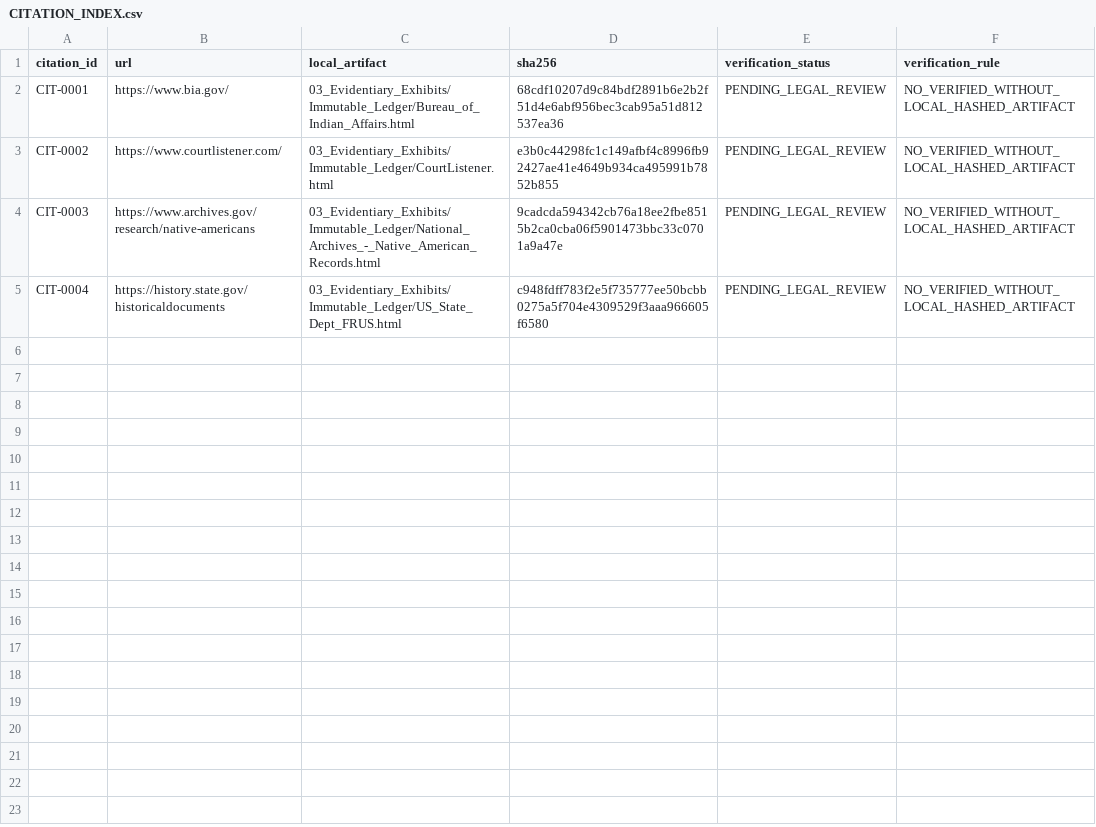
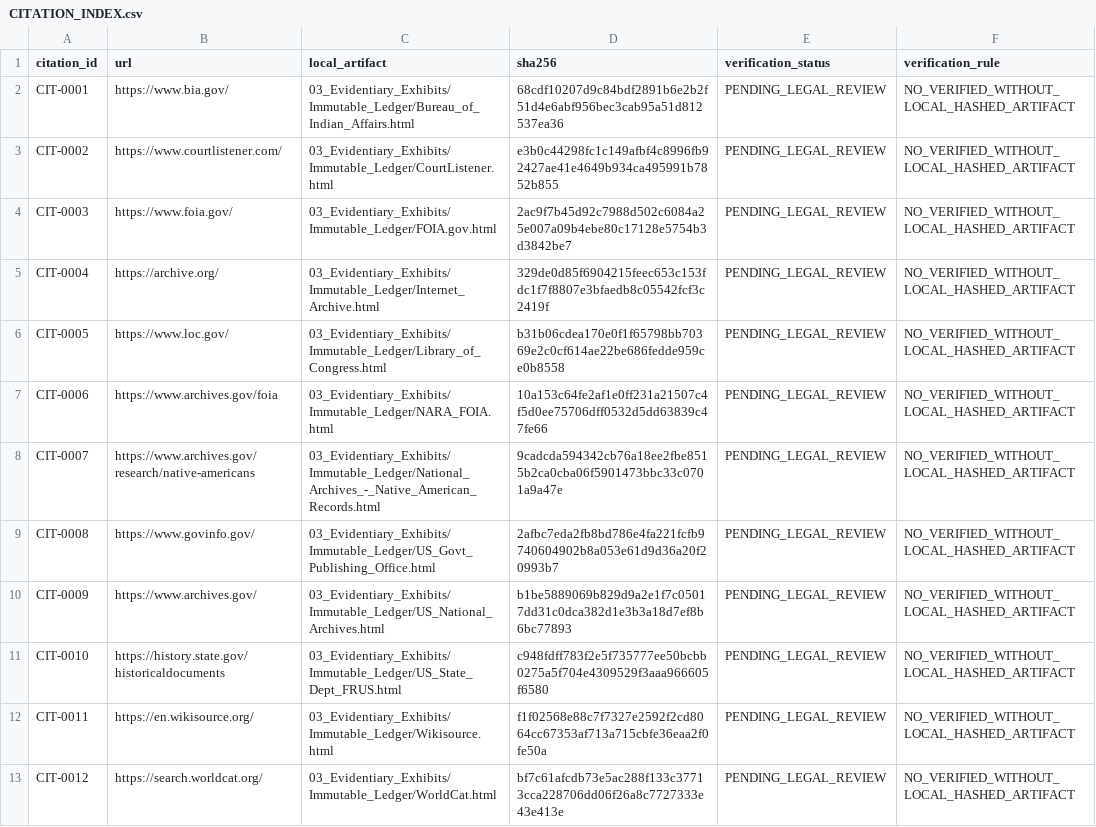
Before and after one commit to GlobalRestitutionAlliance/turtle-island-us-mi-nottawaseppi-huron-band-of-the-potawatom-master-litigation, a CSV file: 03_Evidentiary_Exhibits/CITATION_INDEX.csv, drawn as a sheet.

Commit message:
Batch 2b: harvest expanded sources, citations, manifests

```diff
--- a/03_Evidentiary_Exhibits/CITATION_INDEX.csv
+++ b/03_Evidentiary_Exhibits/CITATION_INDEX.csv
@@ -3,3 +3,11 @@ CIT-0001,https://www.bia.gov/,03_Evidentiary_Exhibits/Immutable_Ledger/Bureau_of
 CIT-0002,https://www.courtlistener.com/,03_Evidentiary_Exhibits/Immutable_Ledger/CourtListener.html,e3b0c44298fc1c149afbf4c8996fb92427ae41e4649b934ca495991b7852b855,PENDING_LEGAL_REVIEW,NO_VERIFIED_WITHOUT_LOCAL_HASHED_ARTIFACT
-CIT-0003,https://www.archives.gov/research/native-americans,03_Evidentiary_Exhibits/Immutable_Ledger/National_Archives_-_Native_American_Records.html,9cadcda594342cb76a18ee2fbe8515b2ca0cba06f5901473bbc33c0701a9a47e,PENDING_LEGAL_REVIEW,NO_VERIFIED_WITHOUT_LOCAL_HASHED_ARTIFACT
-CIT-0004,https://history.state.gov/historicaldocuments,03_Evidentiary_Exhibits/Immutable_Ledger/US_State_Dept_FRUS.html,c948fdff783f2e5f735777ee50bcbb0275a5f704e4309529f3aaa966605f6580,PENDING_LEGAL_REVIEW,NO_VERIFIED_WITHOUT_LOCAL_HASHED_ARTIFACT
+CIT-0003,https://www.foia.gov/,03_Evidentiary_Exhibits/Immutable_Ledger/FOIA.gov.html,2ac9f7b45d92c7988d502c6084a25e007a09b4ebe80c17128e5754b3d3842be7,PENDING_LEGAL_REVIEW,NO_VERIFIED_WITHOUT_LOCAL_HASHED_ARTIFACT
+CIT-0004,https://archive.org/,03_Evidentiary_Exhibits/Immutable_Ledger/Internet_Archive.html,329de0d85f6904215feec653c153fdc1f7f8807e3bfaedb8c05542fcf3c2419f,PENDING_LEGAL_REVIEW,NO_VERIFIED_WITHOUT_LOCAL_HASHED_ARTIFACT
+CIT-0005,https://www.loc.gov/,03_Evidentiary_Exhibits/Immutable_Ledger/Library_of_Congress.html,b31b06cdea170e0f1f65798bb70369e2c0cf614ae22be686fedde959ce0b8558,PENDING_LEGAL_REVIEW,NO_VERIFIED_WITHOUT_LOCAL_HASHED_ARTIFACT
+CIT-0006,https://www.archives.gov/foia,03_Evidentiary_Exhibits/Immutable_Ledger/NARA_FOIA.html,10a153c64fe2af1e0ff231a21507c4f5d0ee75706dff0532d5dd63839c47fe66,PENDING_LEGAL_REVIEW,NO_VERIFIED_WITHOUT_LOCAL_HASHED_ARTIFACT
+CIT-0007,https://www.archives.gov/research/native-americans,03_Evidentiary_Exhibits/Immutable_Ledger/National_Archives_-_Native_American_Records.html,9cadcda594342cb76a18ee2fbe8515b2ca0cba06f5901473bbc33c0701a9a47e,PENDING_LEGAL_REVIEW,NO_VERIFIED_WITHOUT_LOCAL_HASHED_ARTIFACT
+CIT-0008,https://www.govinfo.gov/,03_Evidentiary_Exhibits/Immutable_Ledger/US_Govt_Publishing_Office.html,2afbc7eda2fb8bd786e4fa221fcfb9740604902b8a053e61d9d36a20f20993b7,PENDING_LEGAL_REVIEW,NO_VERIFIED_WITHOUT_LOCAL_HASHED_ARTIFACT
+CIT-0009,https://www.archives.gov/,03_Evidentiary_Exhibits/Immutable_Ledger/US_National_Archives.html,b1be5889069b829d9a2e1f7c05017dd31c0dca382d1e3b3a18d7ef8b6bc77893,PENDING_LEGAL_REVIEW,NO_VERIFIED_WITHOUT_LOCAL_HASHED_ARTIFACT
+CIT-0010,https://history.state.gov/historicaldocuments,03_Evidentiary_Exhibits/Immutable_Ledger/US_State_Dept_FRUS.html,c948fdff783f2e5f735777ee50bcbb0275a5f704e4309529f3aaa966605f6580,PENDING_LEGAL_REVIEW,NO_VERIFIED_WITHOUT_LOCAL_HASHED_ARTIFACT
+CIT-0011,https://en.wikisource.org/,03_Evidentiary_Exhibits/Immutable_Ledger/Wikisource.html,f1f02568e88c7f7327e2592f2cd8064cc67353af713a715cbfe36eaa2f0fe50a,PENDING_LEGAL_REVIEW,NO_VERIFIED_WITHOUT_LOCAL_HASHED_ARTIFACT
+CIT-0012,https://search.worldcat.org/,03_Evidentiary_Exhibits/Immutable_Ledger/WorldCat.html,bf7c61afcdb73e5ac288f133c37713cca228706dd06f26a8c7727333e43e413e,PENDING_LEGAL_REVIEW,NO_VERIFIED_WITHOUT_LOCAL_HASHED_ARTIFACT
```
Also changed, not shown: 32 other files.
